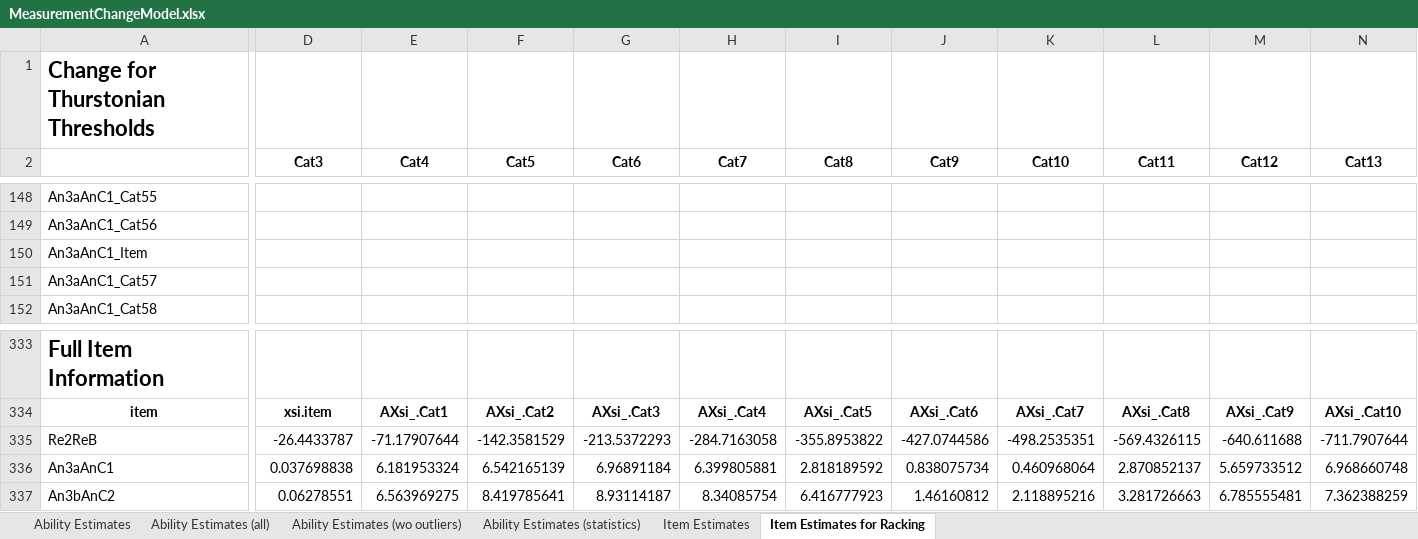
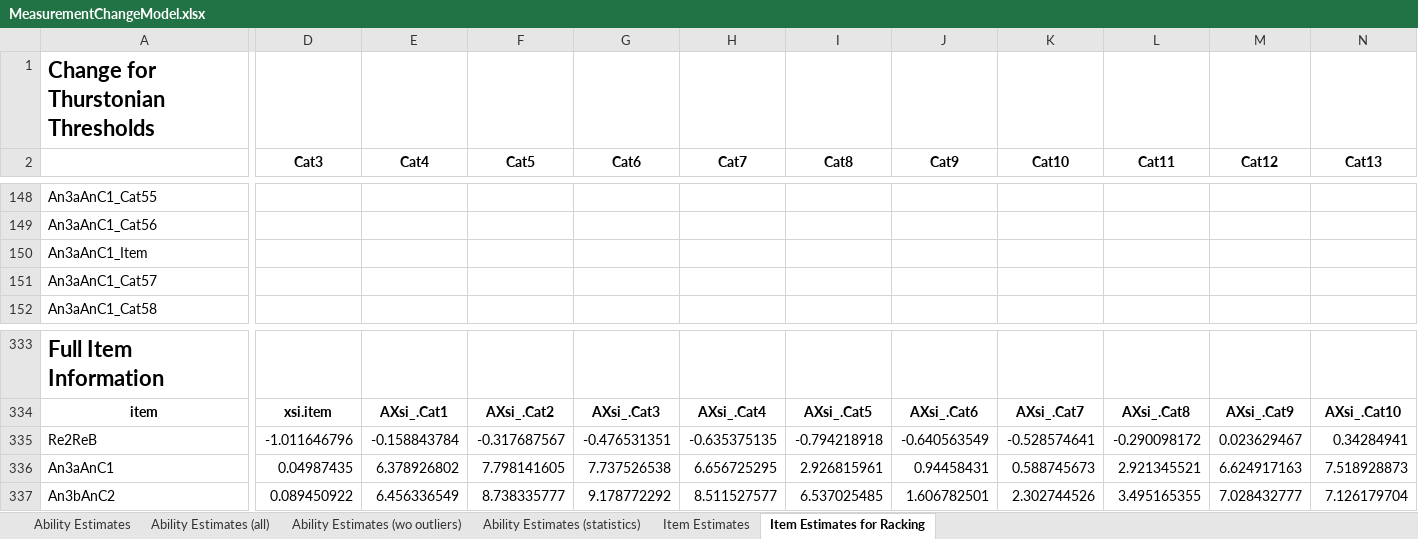
Before and after one commit to geiser/2017-experiment-analysis, an Excel workbook: exp2/case03/report/learning-outcome/MeasurementChangeModel.xlsx, sheet Item Estimates for Racking, drawn as a sheet; only a part is shown, gaps mark what is left out; values as stored, in another font and other column widths than the file's, no borders; removed rows and columns are numbered as before the commit, all else as after; rows hold the shown columns only; the diff covers the shown part only; the diff names each change by its address in the sheet, - before the commit and + after, or states it on an @@ line.

```diff
--- a/exp2/case03/report/learning-outcome/MeasurementChangeModel.xlsx (sheet Item Estimates for Racking)
+++ b/exp2/case03/report/learning-outcome/MeasurementChangeModel.xlsx (sheet Item Estimates for Racking)
-row 335: Re2ReB | -26.4433787 | -71.17907644 | -142.3581529 | -213.5372293 | -284.7163058 | -355.8953822 | -427.0744586 | -498.2535351 | -569.4326115 | -640.611688 | -711.7907644
+row 335: Re2ReB | -1.011646796 | -0.158843784 | -0.317687567 | -0.476531351 | -0.635375135 | -0.794218918 | -0.640563549 | -0.528574641 | -0.290098172 | 0.023629467 | 0.34284941
-D336 (Cat3): 0.037698838
+D336 (Cat3): 0.04987435
-E336 (Cat4): 6.181953324
+E336 (Cat4): 6.378926802
-F336 (Cat5): 6.542165139
+F336 (Cat5): 7.798141605
-G336 (Cat6): 6.96891184
+G336 (Cat6): 7.737526538
-H336 (Cat7): 6.399805881
+H336 (Cat7): 6.656725295
-I336 (Cat8): 2.818189592
+I336 (Cat8): 2.926815961
-J336 (Cat9): 0.838075734
+J336 (Cat9): 0.94458431
-K336 (Cat10): 0.460968064
+K336 (Cat10): 0.588745673
-L336 (Cat11): 2.870852137
+L336 (Cat11): 2.921345521
-M336 (Cat12): 5.659733512
+M336 (Cat12): 6.624917163
-N336 (Cat13): 6.968660748
+N336 (Cat13): 7.518928873
-D337 (Cat3): 0.06278551
+D337 (Cat3): 0.089450922
-E337 (Cat4): 6.563969275
+E337 (Cat4): 6.456336549
-F337 (Cat5): 8.419785641
+F337 (Cat5): 8.738335777
-G337 (Cat6): 8.93114187
+G337 (Cat6): 9.178772292
-H337 (Cat7): 8.34085754
+H337 (Cat7): 8.511527577
-I337 (Cat8): 6.416777923
+I337 (Cat8): 6.537025485
-J337 (Cat9): 1.46160812
+J337 (Cat9): 1.606782501
-K337 (Cat10): 2.118895216
+K337 (Cat10): 2.302744526
-L337 (Cat11): 3.281726663
+L337 (Cat11): 3.495165355
-M337 (Cat12): 6.785555481
+M337 (Cat12): 7.028432777
-N337 (Cat13): 7.362388259
+N337 (Cat13): 7.126179704
```
Also changed, not shown: 2 added rows, 2 removed rows and 558 edited cells elsewhere in this sheet, sheet Item Estimates, sheet Ability Estimates (wo outliers), sheet Ability Estimates, sheet Ability Estimates (all), sheet Ability Estimates (statistics), 13 other files.
